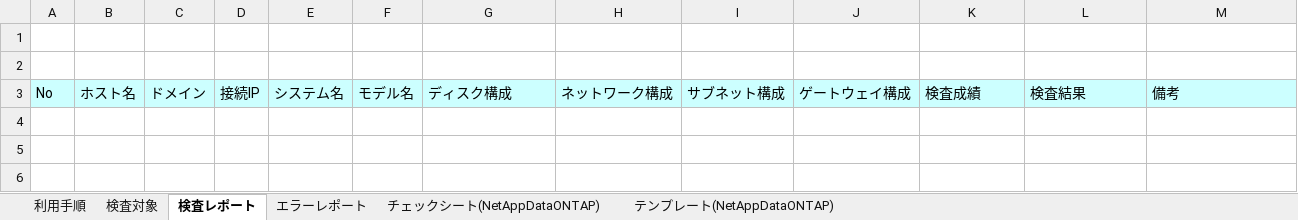
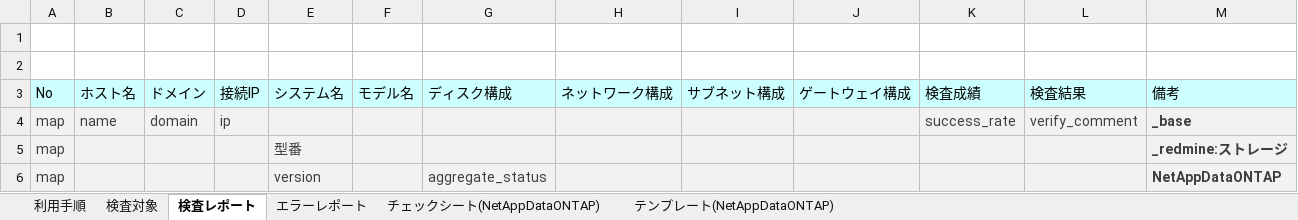
Before and after one commit to frsw3nr/gradle-server-acceptance, an Excel workbook: template/NetApp/DataONTAPチェックシート.xlsx, sheet 検査レポート, drawn as a sheet; values as stored, in another font and other column widths than the file's, no borders; the diff names each change by its address in the sheet, - before the commit and + after, or states it on an @@ line.

Commit message:
v1.36

```diff
--- a/template/NetApp/DataONTAPチェックシート.xlsx (sheet 検査レポート)
+++ b/template/NetApp/DataONTAPチェックシート.xlsx (sheet 検査レポート)
@@ row 4 unhidden: map | name | domain | ip |  |  |  |  |  |  | success_rate | verify_comment | _base @@
@@ row 5 unhidden: map |  |  |  | 型番 |  |  |  |  |  |  |  | _redmine:ストレージ @@
+row 6: map |  |  |  | version |  | aggregate_status |  |  |  |  |  | NetAppDataONTAP
```
Also changed, not shown: hidden cells.
